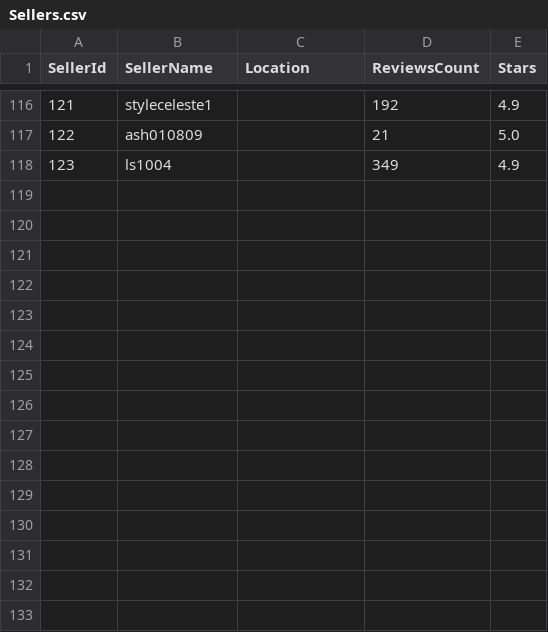
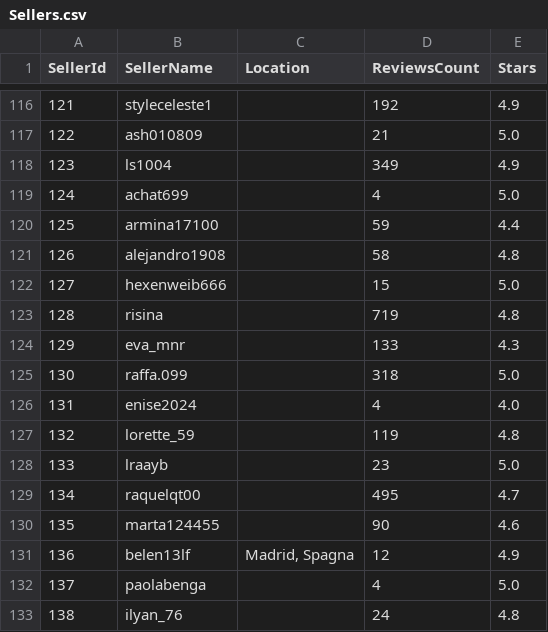
Before and after one commit to alegosto01/Vinted-Scraper, a CSV file: Sellers.csv, drawn as a sheet; only a part is shown, gaps mark what is left out; the diff names each change by its address in the sheet, - before the commit and + after, or states it on an @@ line.

```diff
--- a/Sellers.csv
+++ b/Sellers.csv
+row 119: 124 | achat699 |  | 4 | 5.0
+row 120: 125 | armina17100 |  | 59 | 4.4
+row 121: 126 | alejandro1908 |  | 58 | 4.8
+row 122: 127 | hexenweib666 |  | 15 | 5.0
+row 123: 128 | risina |  | 719 | 4.8
+row 124: 129 | eva_mnr |  | 133 | 4.3
+row 125: 130 | raffa.099 |  | 318 | 5.0
+row 126: 131 | enise2024 |  | 4 | 4.0
+row 127: 132 | lorette_59 |  | 119 | 4.8
+row 128: 133 | lraayb |  | 23 | 5.0
+row 129: 134 | raquelqt00 |  | 495 | 4.7
+row 130: 135 | marta124455 |  | 90 | 4.6
+row 131: 136 | belen13lf | Madrid, Spagna | 12 | 4.9
+row 132: 137 | paolabenga |  | 4 | 5.0
+row 133: 138 | ilyan_76 |  | 24 | 4.8
```
Also changed, not shown: quick_sold_items_scarpe_donna.csv, 4 other files.
